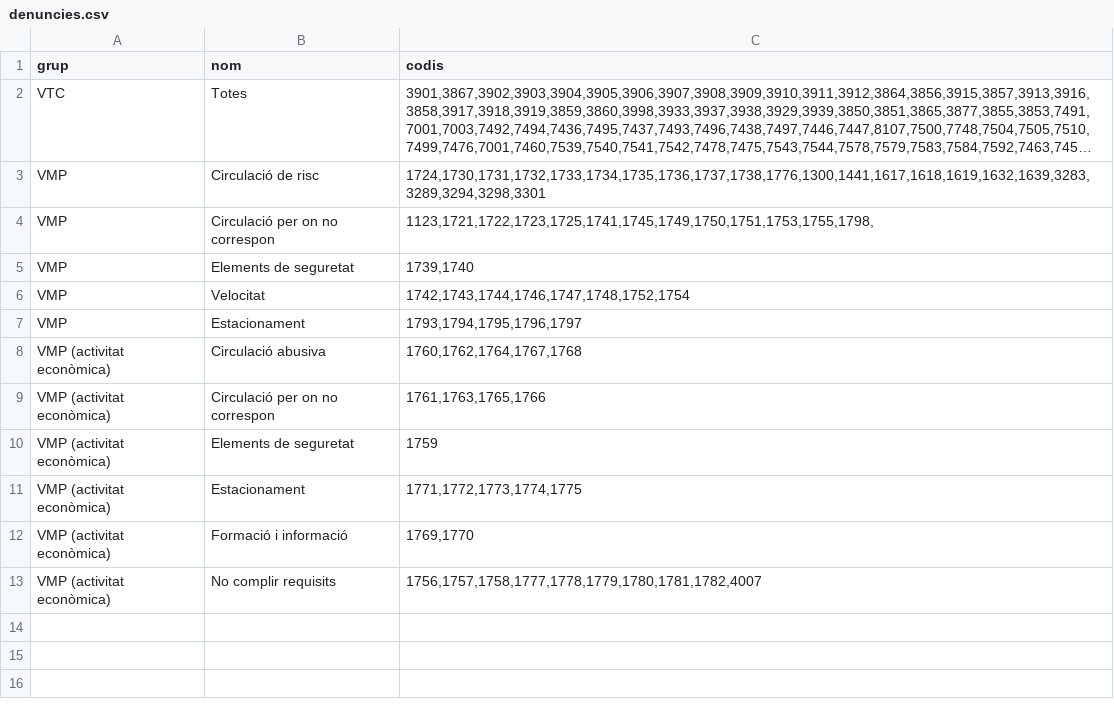
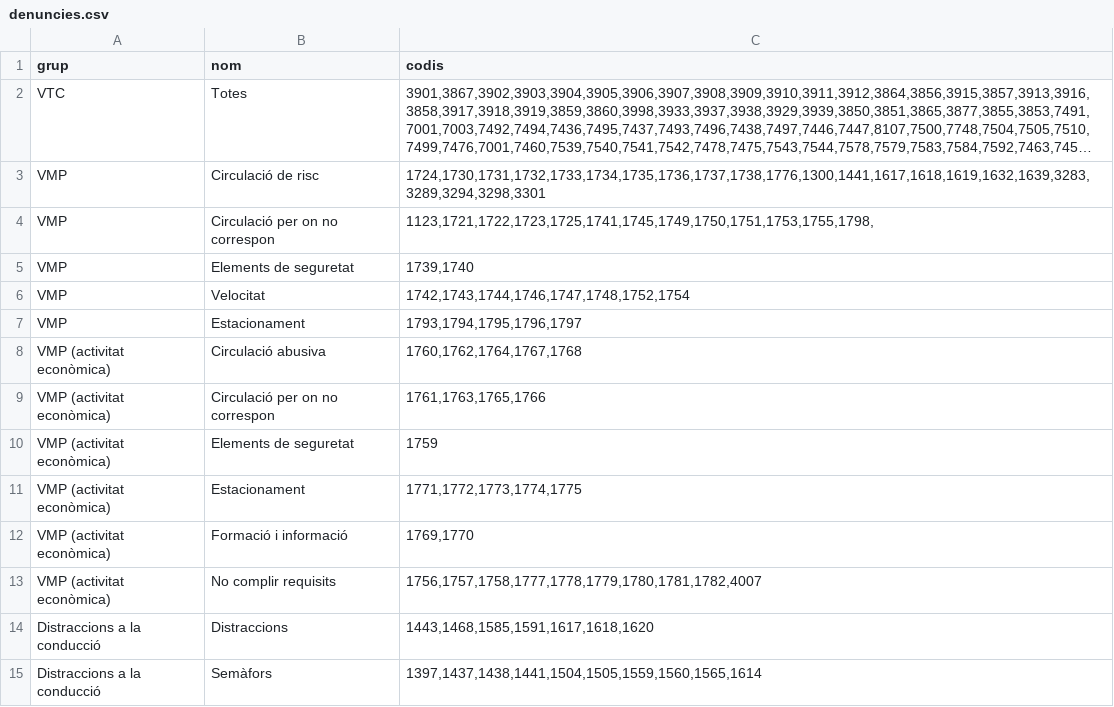
Before and after one commit to zaulin/GUB, a CSV file: nomenclator/denuncies.csv, drawn as a sheet; long unchanged cells end in …; the diff names each change by its address in the sheet, - before the commit and + after, or states it on an @@ line.

Commit message:
Add files via upload

```diff
--- a/nomenclator/denuncies.csv
+++ b/nomenclator/denuncies.csv
+row 14: Distraccions a la conducció | Distraccions | 1443,1468,1585,1591,1617,1618,1620
+row 15: Distraccions a la conducció | Semàfors | 1397,1437,1438,1441,1504,1505,1559,1560,1565,1614
```
